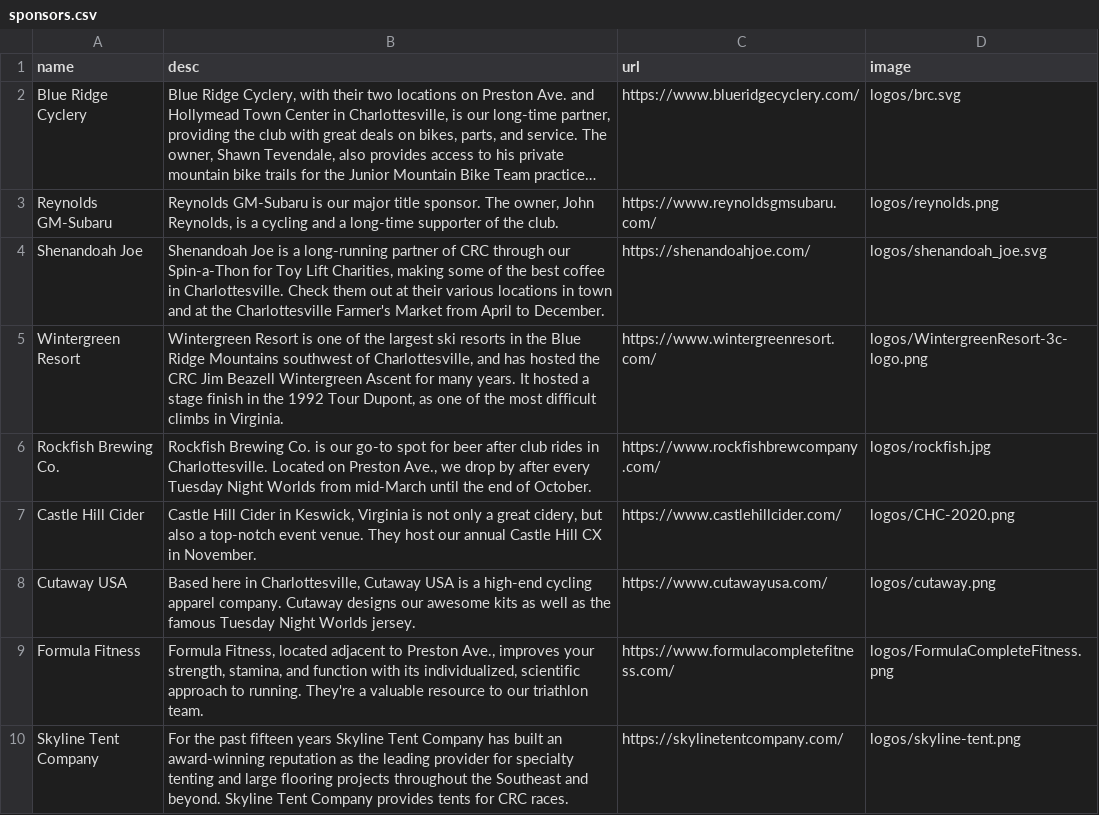
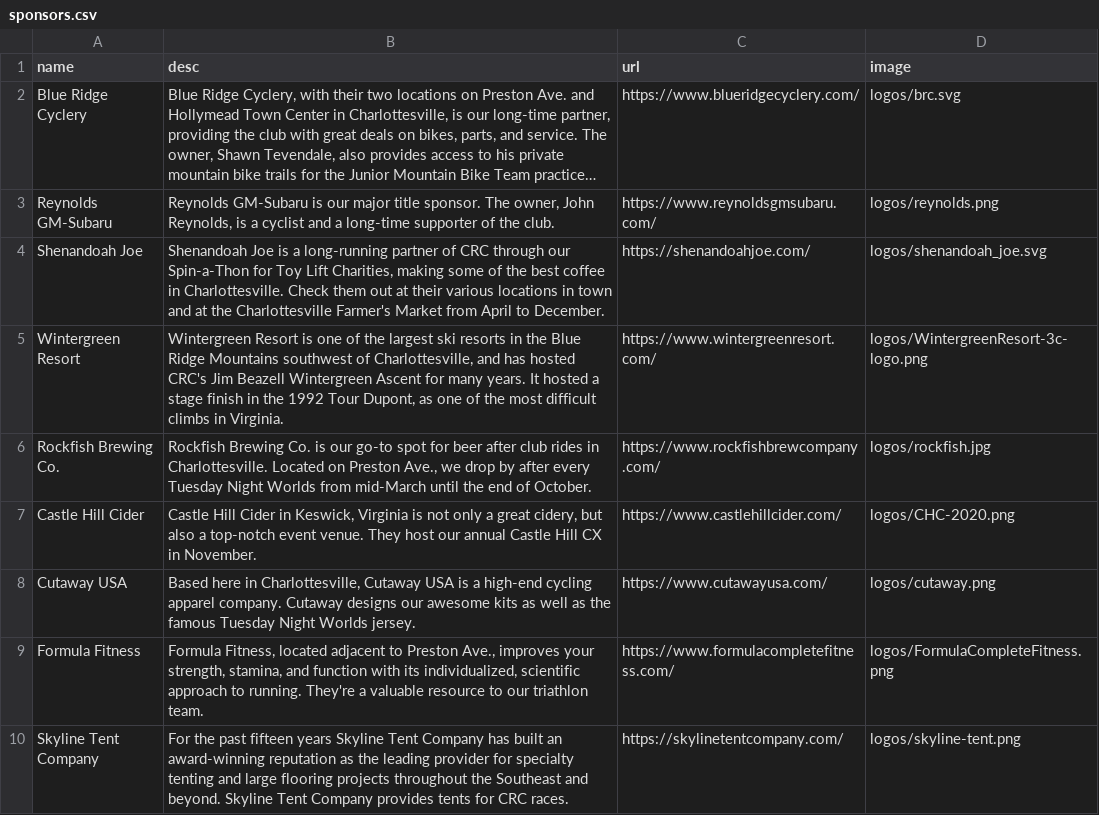
Before and after one commit to ewg118/cvilleracing, a CSV file: _data/sponsors.csv, drawn as a sheet; long unchanged cells end in …; the diff names each change by its address in the sheet, - before the commit and + after, or states it on an @@ line.

Commit message:
fixed typos

```diff
--- a/_data/sponsors.csv
+++ b/_data/sponsors.csv
-B3 (desc): …is a cycling and a…
+B3 (desc): …is a cyclist and a…
-B5 (desc): …has hosted the CRC Jim Beazell…
+B5 (desc): …has hosted CRC's Jim Beazell…
```
